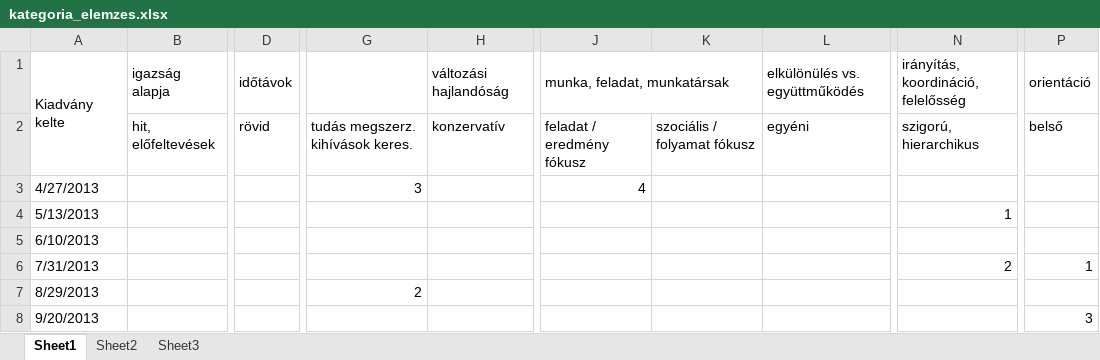
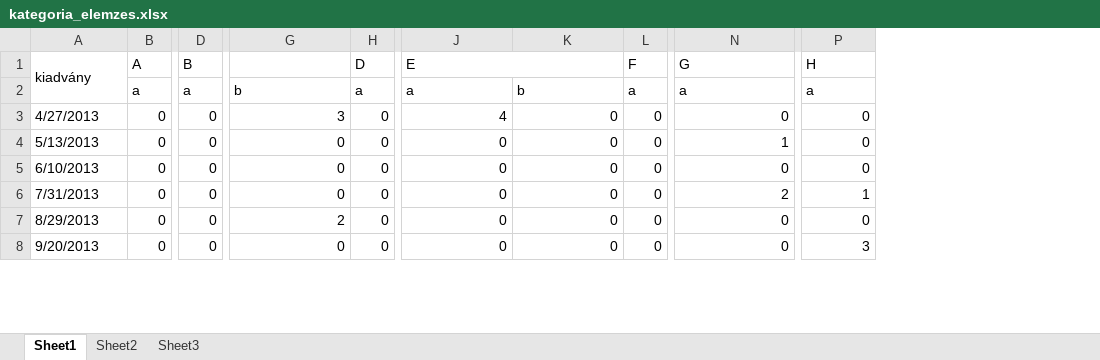
Before and after one commit to whage/szie-szakdoga, an Excel workbook: kategoria_elemzes.xlsx, sheet Sheet1, drawn as a sheet; only a part is shown, gaps mark what is left out; values as stored, in another font and other column widths than the file's, no cell formats; charts and pictures and conditional formats not drawn; removed rows and columns are numbered as before the commit, all else as after; rows hold the shown columns only; the diff covers the shown part only; the diff names each change by its address in the sheet, - before the commit and + after, or states it on an @@ line.

```diff
--- a/kategoria_elemzes.xlsx (sheet Sheet1)
+++ b/kategoria_elemzes.xlsx (sheet Sheet1)
-column B, empty
-column D, empty
+column B, rows 3-8: all 0
+column D, rows 3-8: all 0
-column H, empty
+column H, rows 3-8: all 0
-column L, empty
+column L, rows 3-8: all 0
-row 1: Kiadvány kelte | igazság alapja | időtávok |  | változási hajlandóság | munka, feladat, munkatársak |  | elkülönülés vs. együttműködés | irányítás, koordináció, felelősség | orientáció
-row 2:  | hit, előfeltevések | rövid | tudás megszerz. kihívások keres. | konzervatív | feladat / eredmény fókusz | szociális / folyamat fókusz | egyéni | szigorú, hierarchikus | belső
+row 1: kiadvány | A | B |  | D | E |  | F | G | H
+row 2:  | a | a | b | a | a | b | a | a | a
-K3:K8: (empty)
+K3:K8: 0
-N3: (empty)
+N3: 0
-P3:P5: (empty)
+P3:P5: 0
-G4:G6: (empty)
+G4:G6: 0
-J4:J8: (empty)
+J4:J8: 0
-N5: (empty)
+N5: 0
-N7:N8: (empty)
+N7:N8: 0
-P7: (empty)
+P7: 0
-G8: (empty)
+G8: 0
```
Also changed, not shown: 6 added rows, 8 added columns, 2 removed columns and 114 edited cells elsewhere in this sheet, cell formats, charts or pictures, 1 other file.
